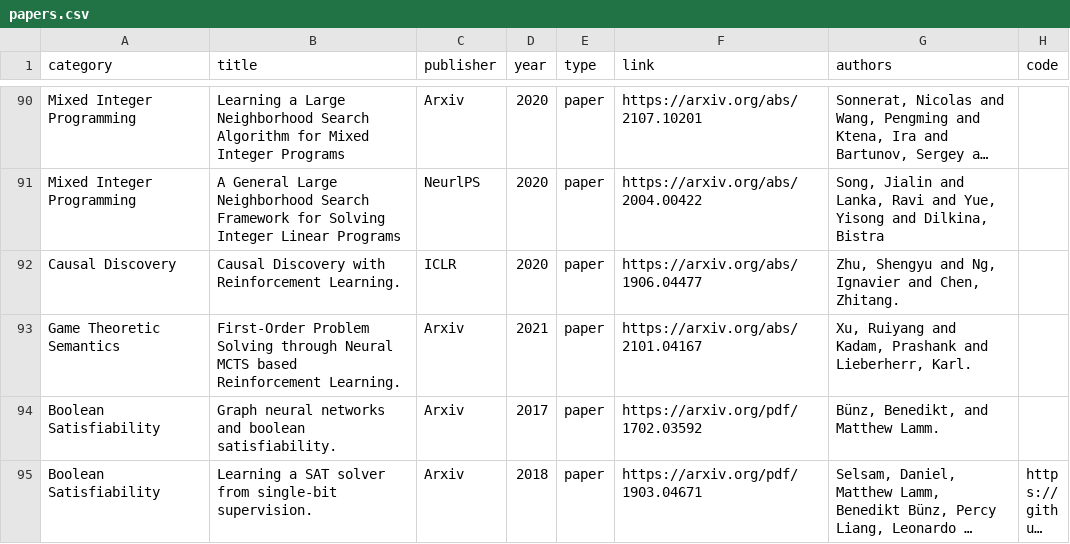
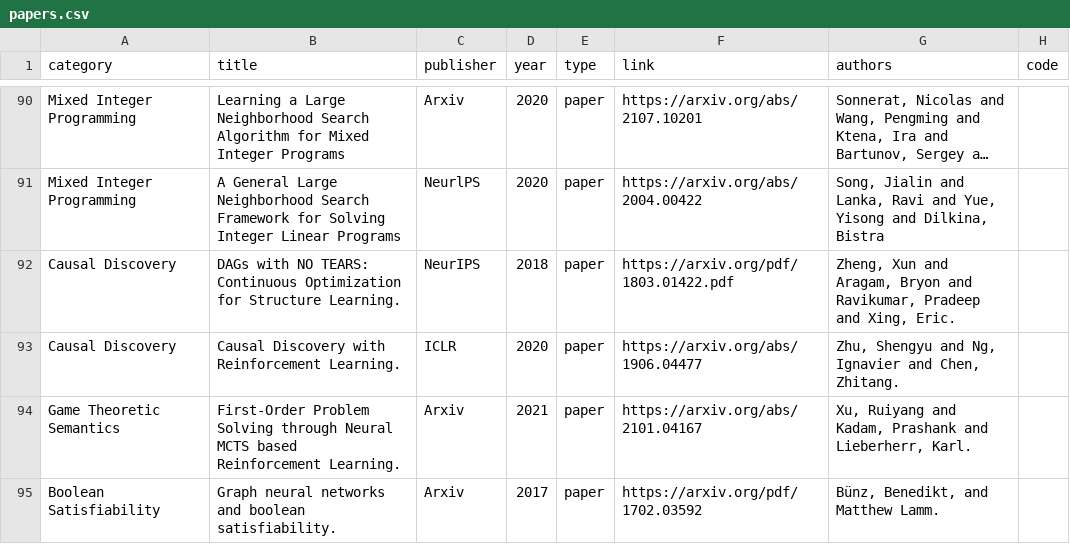
Before and after one commit to Thinklab-SJTU/awesome-ml4co, a CSV file: data/papers.csv, drawn as a sheet; only a part is shown, gaps mark what is left out; the shorter side is filled out with more unchanged rows; long unchanged cells end in …; the diff names each change by its address in the sheet, - before the commit and + after, or states it on an @@ line.

```diff
--- a/data/papers.csv
+++ b/data/papers.csv
+row 92: Causal Discovery | DAGs with NO TEARS: Continuous Optimization for Structure Learning. | NeurIPS | 2018 | paper | https://arxiv.org/pdf/1803.01422.pdf | Zheng, Xun and Aragam, Bryon and Ravikumar, Pradeep and Xing, Eric.
```
Also changed, not shown: 1 other file.
